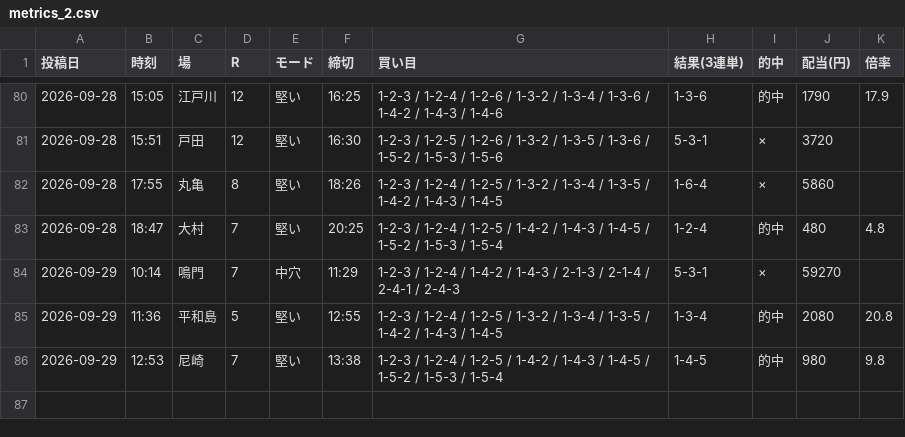
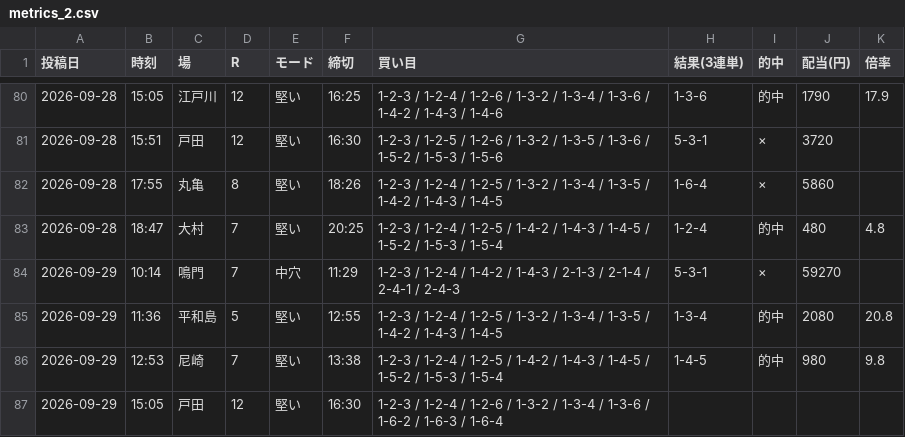
Before and after one commit to Growth37/kyotei-threads-bot, a CSV file: metrics_2.csv, drawn as a sheet; only a part is shown, gaps mark what is left out.

Commit message:
metrics: 2号の的中結果を更新

```diff
--- a/metrics_2.csv
+++ b/metrics_2.csv
@@ -86 +86,2 @@
 2026-09-29,12:53,尼崎,7,堅い,13:38,1-2-3 / 1-2-4 / 1-2-5 / 1-4-2 / 1-4-3 / 1-4-5 / 1-5-2 / 1-5-3 / 1-5-4,1-4-5,的中,980,9.8
+2026-09-29,15:05,戸田,12,堅い,16:30,1-2-3 / 1-2-4 / 1-2-6 / 1-3-2 / 1-3-4 / 1-3-6 / 1-6-2 / 1-6-3 / 1-6-4,,,,
```
